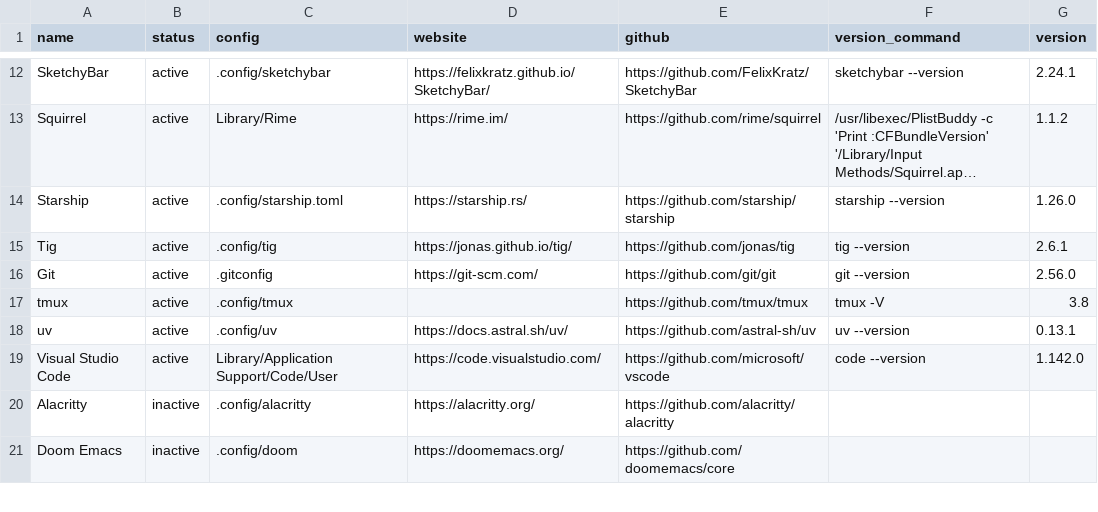
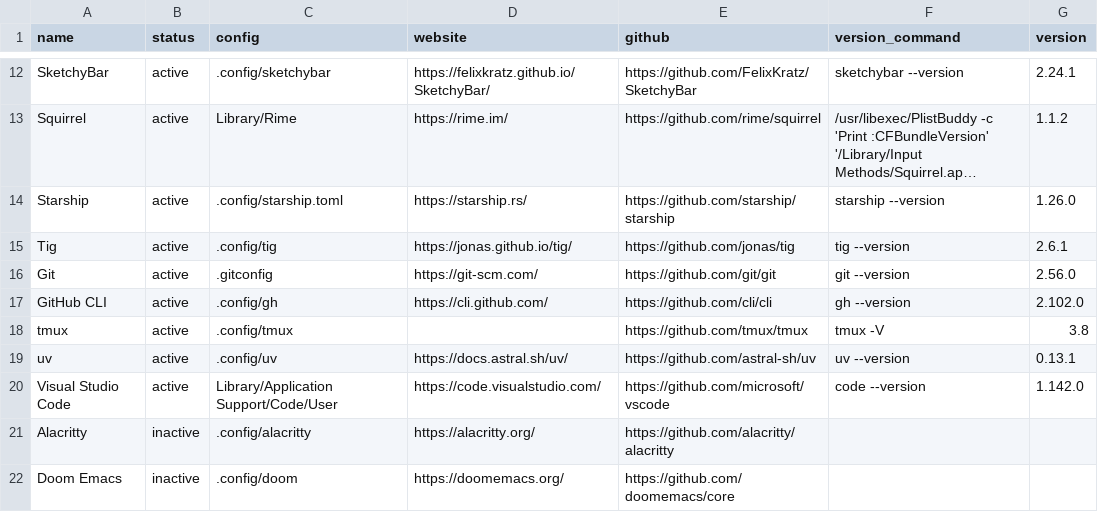
Before and after one commit to hezhizhen/dotfiles, a CSV file: tools.csv, drawn as a sheet; only a part is shown, gaps mark what is left out; long unchanged cells end in ….

```diff
--- a/tools.csv
+++ b/tools.csv
@@ -16,2 +16,3 @@ Tig,active,.config/tig,https://jonas.github.io/tig/,https://github.com/jonas/tig
 Git,active,.gitconfig,https://git-scm.com/,https://github.com/git/git,git --version,2.56.0
+GitHub CLI,active,.config/gh,https://cli.github.com/,https://github.com/cli/cli,gh --version,2.102.0
 tmux,active,.config/tmux,,https://github.com/tmux/tmux,tmux -V,3.8
```
Also changed, not shown: 1 other file.
